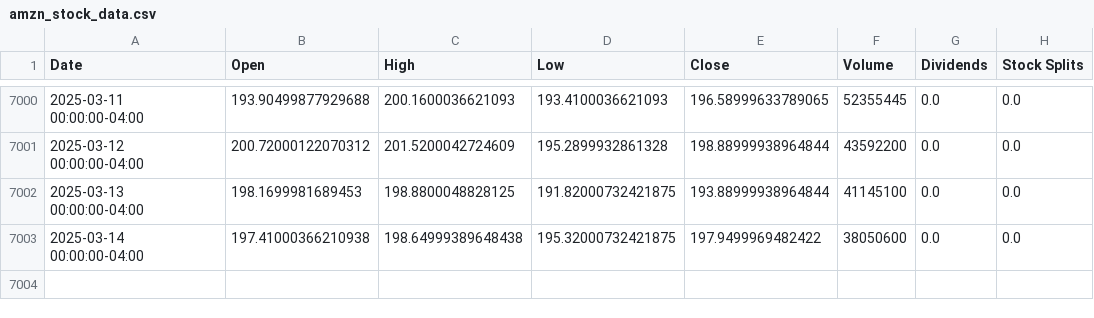
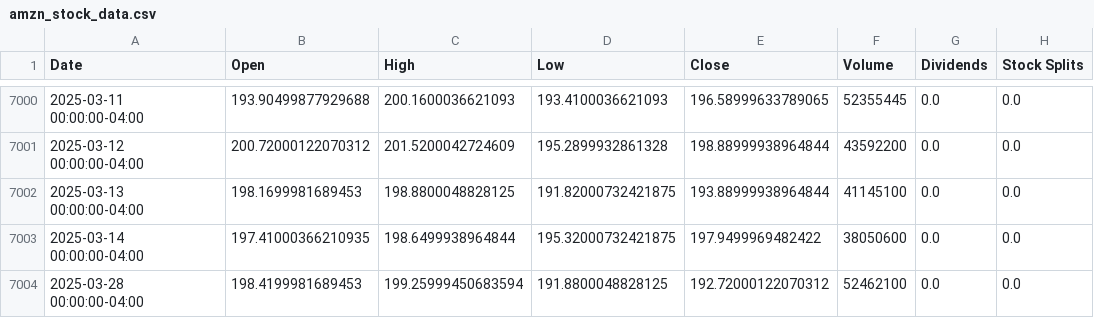
Before and after one commit to atharvakapadnis/stock-dashBoard, a CSV file: web_data/amzn_stock_data.csv, drawn as a sheet; only a part is shown, gaps mark what is left out.

```diff
--- a/web_data/amzn_stock_data.csv
+++ b/web_data/amzn_stock_data.csv
@@ -7002,2 +7002,3 @@ Date,Open,High,Low,Close,Volume,Dividends,Stock Splits
 2025-03-13 00:00:00-04:00,198.1699981689453,198.8800048828125,191.82000732421875,193.88999938964844,41145100,0.0,0.0
-2025-03-14 00:00:00-04:00,197.41000366210938,198.64999389648438,195.32000732421875,197.9499969482422,38050600,0.0,0.0
+2025-03-14 00:00:00-04:00,197.41000366210935,198.6499938964844,195.32000732421875,197.9499969482422,38050600,0.0,0.0
+2025-03-28 00:00:00-04:00,198.4199981689453,199.25999450683594,191.8800048828125,192.72000122070312,52462100,0.0,0.0
```
Also changed, not shown: web_data/aal_stock_data.csv, web_data/googl_stock_data.csv, 7 other files.
